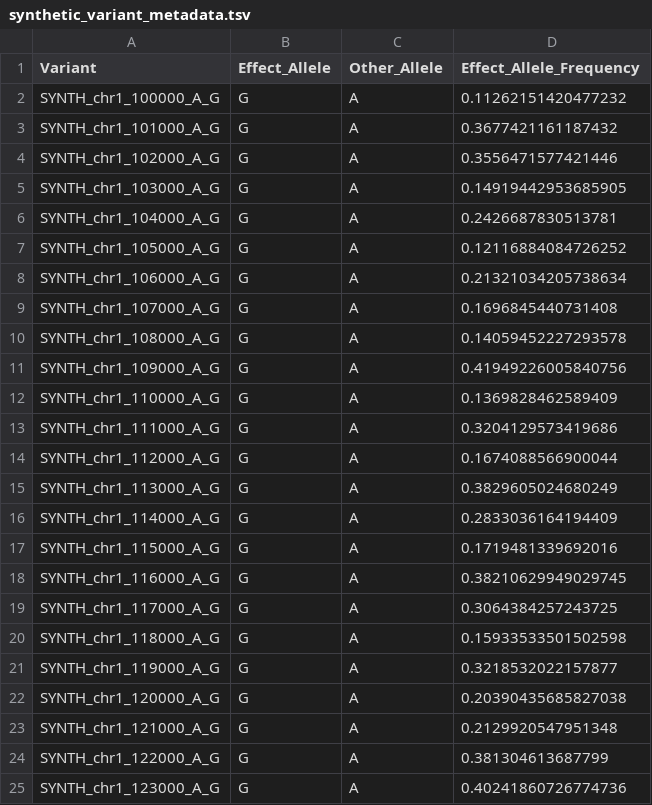
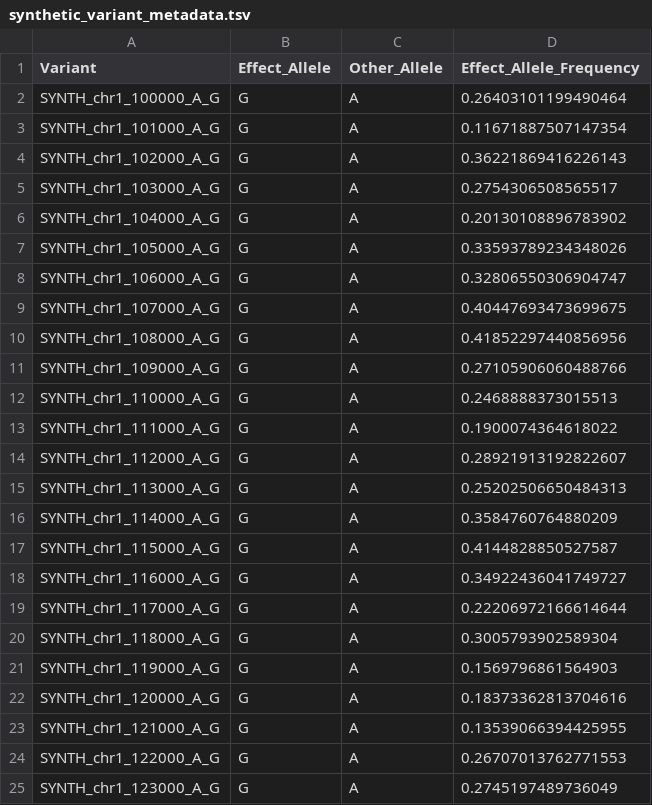
Before and after one commit to reddyrose/deep-learning-fibrosis, a TSV file: demo/example_data/synthetic_variant_metadata.tsv, drawn as a sheet.

```diff
--- a/demo/example_data/synthetic_variant_metadata.tsv
+++ b/demo/example_data/synthetic_variant_metadata.tsv
@@ -1,25 +1,25 @@
 Variant	Effect_Allele	Other_Allele	Effect_Allele_Frequency
-SYNTH_chr1_100000_A_G	G	A	0.11262151420477232
-SYNTH_chr1_101000_A_G	G	A	0.3677421161187432
-SYNTH_chr1_102000_A_G	G	A	0.3556471577421446
-SYNTH_chr1_103000_A_G	G	A	0.14919442953685905
-SYNTH_chr1_104000_A_G	G	A	0.2426687830513781
-SYNTH_chr1_105000_A_G	G	A	0.12116884084726252
-SYNTH_chr1_106000_A_G	G	A	0.21321034205738634
-SYNTH_chr1_107000_A_G	G	A	0.1696845440731408
-SYNTH_chr1_108000_A_G	G	A	0.14059452227293578
-SYNTH_chr1_109000_A_G	G	A	0.41949226005840756
-SYNTH_chr1_110000_A_G	G	A	0.1369828462589409
-SYNTH_chr1_111000_A_G	G	A	0.3204129573419686
-SYNTH_chr1_112000_A_G	G	A	0.1674088566900044
-SYNTH_chr1_113000_A_G	G	A	0.3829605024680249
-SYNTH_chr1_114000_A_G	G	A	0.2833036164194409
-SYNTH_chr1_115000_A_G	G	A	0.1719481339692016
-SYNTH_chr1_116000_A_G	G	A	0.38210629949029745
-SYNTH_chr1_117000_A_G	G	A	0.3064384257243725
-SYNTH_chr1_118000_A_G	G	A	0.15933533501502598
-SYNTH_chr1_119000_A_G	G	A	0.3218532022157877
-SYNTH_chr1_120000_A_G	G	A	0.20390435685827038
-SYNTH_chr1_121000_A_G	G	A	0.2129920547951348
-SYNTH_chr1_122000_A_G	G	A	0.381304613687799
-SYNTH_chr1_123000_A_G	G	A	0.40241860726774736
+SYNTH_chr1_100000_A_G	G	A	0.26403101199490464
+SYNTH_chr1_101000_A_G	G	A	0.11671887507147354
+SYNTH_chr1_102000_A_G	G	A	0.36221869416226143
+SYNTH_chr1_103000_A_G	G	A	0.2754306508565517
+SYNTH_chr1_104000_A_G	G	A	0.20130108896783902
+SYNTH_chr1_105000_A_G	G	A	0.33593789234348026
+SYNTH_chr1_106000_A_G	G	A	0.32806550306904747
+SYNTH_chr1_107000_A_G	G	A	0.40447693473699675
+SYNTH_chr1_108000_A_G	G	A	0.41852297440856956
+SYNTH_chr1_109000_A_G	G	A	0.27105906060488766
+SYNTH_chr1_110000_A_G	G	A	0.2468888373015513
+SYNTH_chr1_111000_A_G	G	A	0.1900074364618022
+SYNTH_chr1_112000_A_G	G	A	0.28921913192822607
+SYNTH_chr1_113000_A_G	G	A	0.25202506650484313
+SYNTH_chr1_114000_A_G	G	A	0.3584760764880209
+SYNTH_chr1_115000_A_G	G	A	0.4144828850527587
+SYNTH_chr1_116000_A_G	G	A	0.34922436041749727
+SYNTH_chr1_117000_A_G	G	A	0.22206972166614644
+SYNTH_chr1_118000_A_G	G	A	0.3005793902589304
+SYNTH_chr1_119000_A_G	G	A	0.1569796861564903
+SYNTH_chr1_120000_A_G	G	A	0.18373362813704616
+SYNTH_chr1_121000_A_G	G	A	0.13539066394425955
+SYNTH_chr1_122000_A_G	G	A	0.26707013762771553
+SYNTH_chr1_123000_A_G	G	A	0.2745197489736049
```
Also changed, not shown: demo/example_data/synthetic_cohort.tsv, demo/example_data/synthetic_genotypes.tsv, 13 other files.
